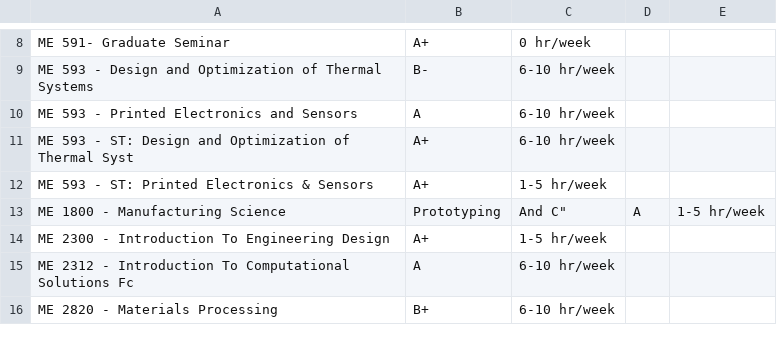
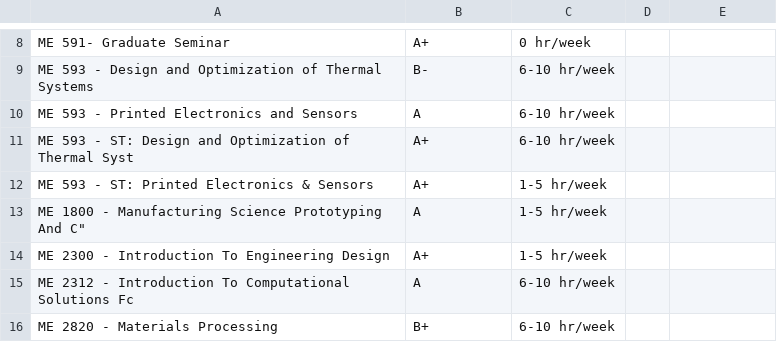
Before and after one commit to amicarellade/WPI-Student-Course-Optimization-23-24, a CSV file: Oscar Data/ME_courses.csv, drawn as a sheet; only a part is shown, gaps mark what is left out.

```diff
--- a/Oscar Data/ME_courses.csv
+++ b/Oscar Data/ME_courses.csv
@@ -12,3 +12,3 @@ ME 593 - ST: Design and Optimization of Thermal Syst,A+,6-10 hr/week
 ME 593 - ST: Printed Electronics & Sensors,A+,1-5 hr/week
-ME 1800 - Manufacturing Science, Prototyping, And C",A,1-5 hr/week
+ME 1800 - Manufacturing Science Prototyping And C",A,1-5 hr/week
 ME 2300 - Introduction To Engineering Design,A+,1-5 hr/week
```
Also changed, not shown: Oscar Data/BME_courses.csv, Oscar Data/CS_courses.csv, 10 other files.
